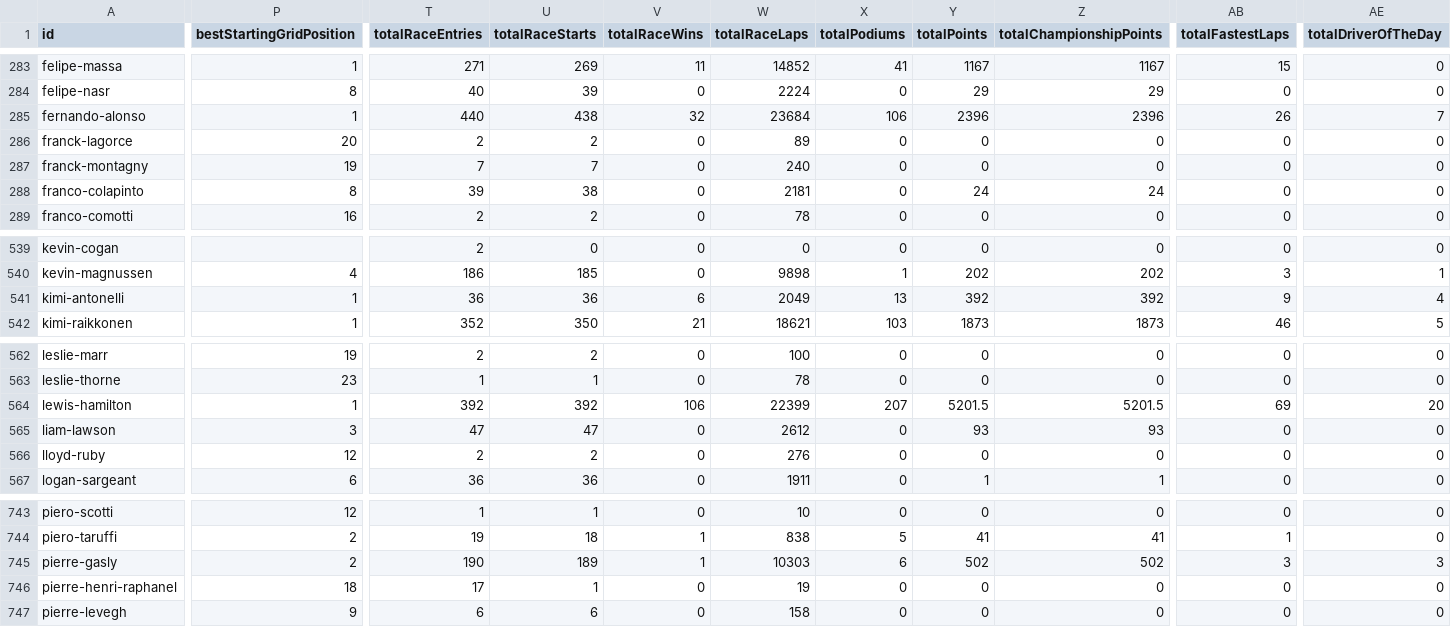
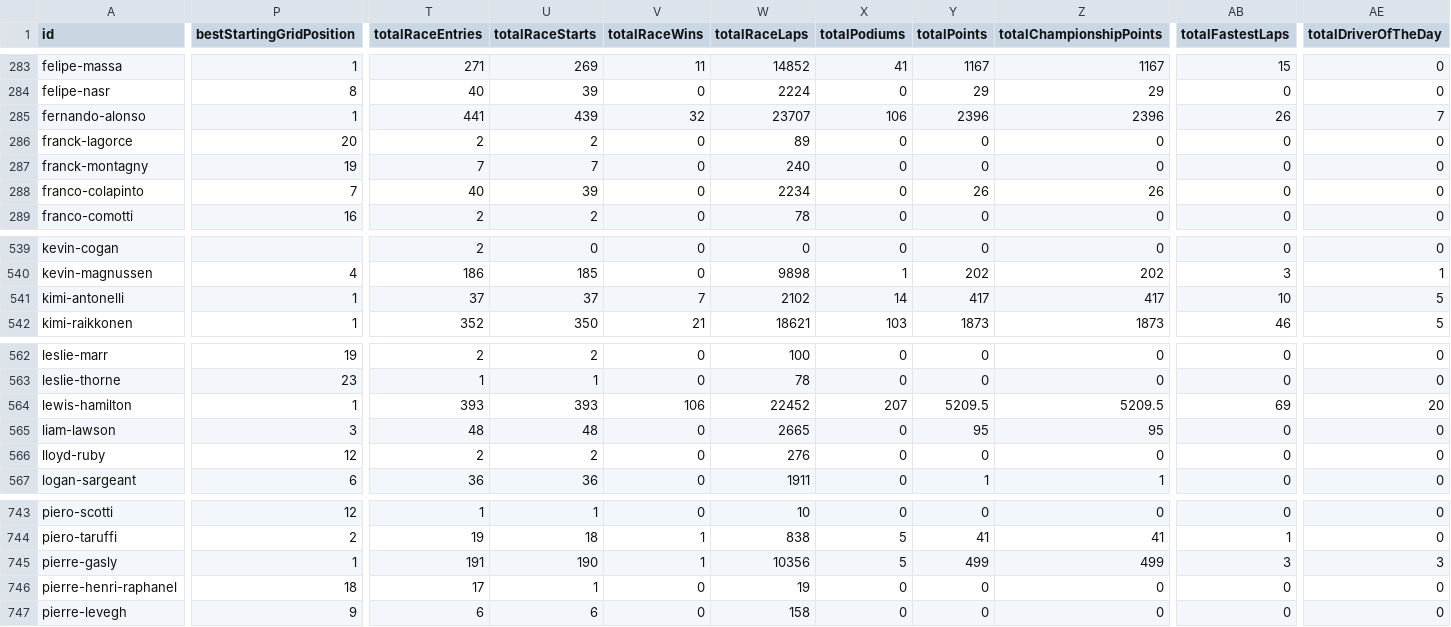
Before and after one commit to BoBeauf/formula_one, a CSV file: f1db-csv/f1db-drivers.csv, drawn as a sheet; only a part is shown, gaps mark what is left out; the diff covers the shown part only; the diff names each change by its address in the sheet, - before the commit and + after, or states it on an @@ line.

```diff
--- a/f1db-csv/f1db-drivers.csv
+++ b/f1db-csv/f1db-drivers.csv
-T285 (totalRaceEntries): 440
+T285 (totalRaceEntries): 441
-U285 (totalRaceStarts): 438
+U285 (totalRaceStarts): 439
-W285 (totalRaceLaps): 23684
+W285 (totalRaceLaps): 23707
-P288 (bestStartingGridPosition): 8
+P288 (bestStartingGridPosition): 7
-T288 (totalRaceEntries): 39
+T288 (totalRaceEntries): 40
-U288 (totalRaceStarts): 38
+U288 (totalRaceStarts): 39
-W288 (totalRaceLaps): 2181
+W288 (totalRaceLaps): 2234
-Y288 (totalPoints): 24
+Y288 (totalPoints): 26
-Z288 (totalChampionshipPoints): 24
+Z288 (totalChampionshipPoints): 26
-T541 (totalRaceEntries): 36
+T541 (totalRaceEntries): 37
-U541 (totalRaceStarts): 36
+U541 (totalRaceStarts): 37
-V541 (totalRaceWins): 6
+V541 (totalRaceWins): 7
-W541 (totalRaceLaps): 2049
+W541 (totalRaceLaps): 2102
-X541 (totalPodiums): 13
+X541 (totalPodiums): 14
-Y541 (totalPoints): 392
+Y541 (totalPoints): 417
-Z541 (totalChampionshipPoints): 392
+Z541 (totalChampionshipPoints): 417
-AB541 (totalFastestLaps): 9
+AB541 (totalFastestLaps): 10
-AE541 (totalDriverOfTheDay): 4
+AE541 (totalDriverOfTheDay): 5
-T564 (totalRaceEntries): 392
+T564 (totalRaceEntries): 393
-U564 (totalRaceStarts): 392
+U564 (totalRaceStarts): 393
-W564 (totalRaceLaps): 22399
+W564 (totalRaceLaps): 22452
-Y564 (totalPoints): 5201.5
+Y564 (totalPoints): 5209.5
-Z564 (totalChampionshipPoints): 5201.5
+Z564 (totalChampionshipPoints): 5209.5
-T565 (totalRaceEntries): 47
+T565 (totalRaceEntries): 48
-U565 (totalRaceStarts): 47
+U565 (totalRaceStarts): 48
-W565 (totalRaceLaps): 2612
+W565 (totalRaceLaps): 2665
-Y565 (totalPoints): 93
+Y565 (totalPoints): 95
-Z565 (totalChampionshipPoints): 93
+Z565 (totalChampionshipPoints): 95
-P745 (bestStartingGridPosition): 2
+P745 (bestStartingGridPosition): 1
-T745 (totalRaceEntries): 190
+T745 (totalRaceEntries): 191
-U745 (totalRaceStarts): 189
+U745 (totalRaceStarts): 190
-W745 (totalRaceLaps): 10303
+W745 (totalRaceLaps): 10356
-X745 (totalPodiums): 6
+X745 (totalPodiums): 5
-Y745 (totalPoints): 502
+Y745 (totalPoints): 499
-Z745 (totalChampionshipPoints): 502
+Z745 (totalChampionshipPoints): 499
```
Also changed, not shown: 67 edited cells elsewhere in this file, f1db-csv/f1db-circuits.csv, f1db-csv/f1db-races-constructor-standings.csv, 21 other files.
